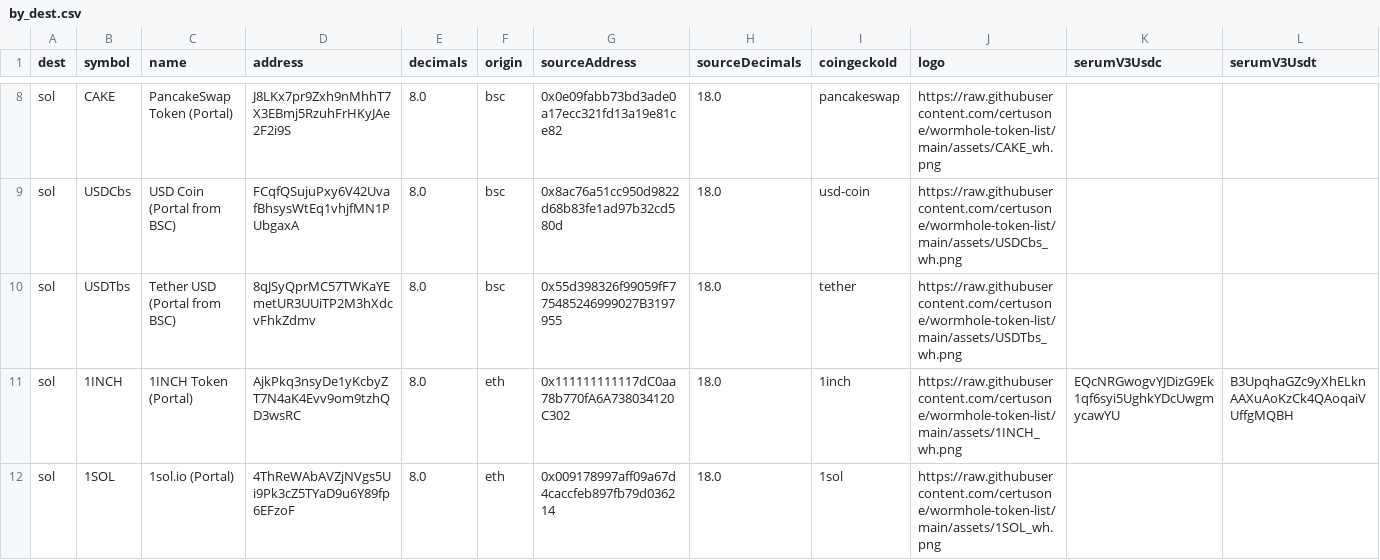
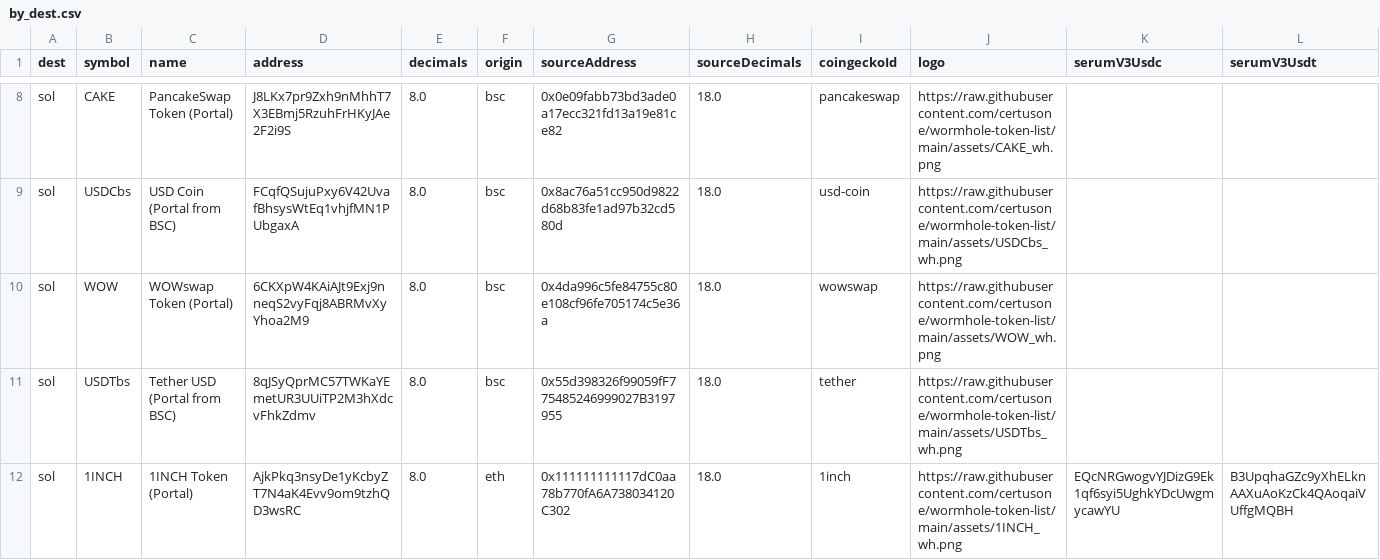
Before and after one commit to wormhole-foundation/wormhole-token-list, a CSV file: content/by_dest.csv, drawn as a sheet; only a part is shown, gaps mark what is left out; the shorter side is filled out with more unchanged rows; the diff names each change by its address in the sheet, - before the commit and + after, or states it on an @@ line.

```diff
--- a/content/by_dest.csv
+++ b/content/by_dest.csv
+row 10: sol | WOW | WOWswap Token (Portal) | 6CKXpW4KAiAJt9Exj9nneqS2vyFqj8ABRMvXyYhoa2M9 | 8.0 | bsc | 0x4da996c5fe84755c80e108cf96fe705174c5e36a | 18.0 | wowswap | https://raw.githubusercontent.com/certusone/wormhole-token-list/main/assets/WOW_wh.png
```
Also changed, not shown: content/by_source.csv, 8 other files.
